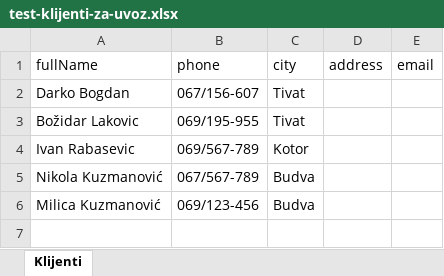
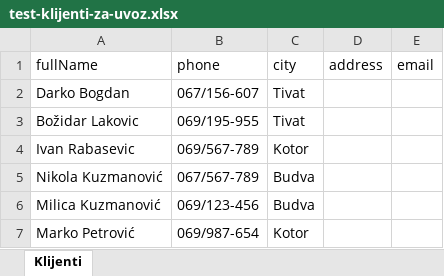
Before and after one commit to gruica/servis-todosijevic-apk, an Excel workbook: test-klijenti-za-uvoz.xlsx, sheet Klijenti, drawn as a sheet; values as stored, in another font and other column widths than the file's, no borders; the diff names each change by its address in the sheet, - before the commit and + after, or states it on an @@ line.

```diff
--- a/test-klijenti-za-uvoz.xlsx (sheet Klijenti)
+++ b/test-klijenti-za-uvoz.xlsx (sheet Klijenti)
+row 7: Marko Petrović | 069/987-654 | Kotor
```
Also changed, not shown: test-stari-sistem.xlsx, test-uredjaji-za-uvoz.xlsx, 6 other files.
